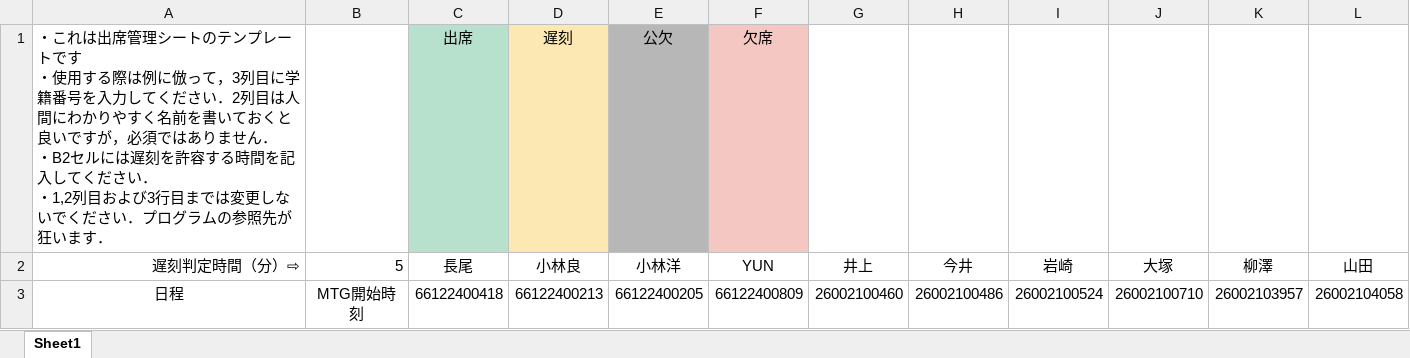
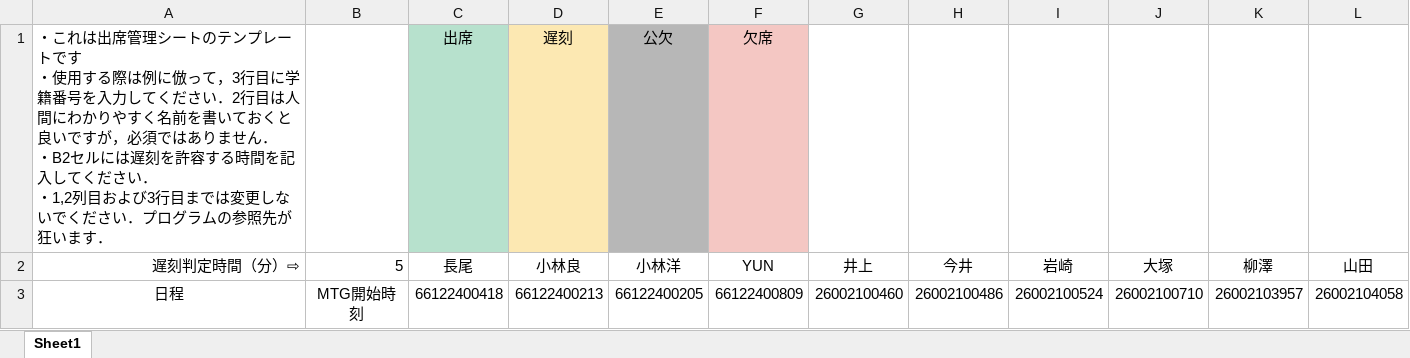
Before and after one commit to RAIT-09/attendance_checker, an Excel workbook: 出席管理シート_template.xlsx, sheet Sheet1, drawn as a sheet; values as stored, in another font and other column widths than the file's, no borders; charts and pictures and conditional formats not drawn; the diff names each change by its address in the sheet, - before the commit and + after, or states it on an @@ line.

```diff
--- a/出席管理シート_template.xlsx (sheet Sheet1)
+++ b/出席管理シート_template.xlsx (sheet Sheet1)
-A1 (遅刻判定時間（分）⇨): …って，3列目に学籍番号を入力してください．2列目は人間…
+A1 (遅刻判定時間（分）⇨): …って，3行目に学籍番号を入力してください．2行目は人間…
```
Also changed, not shown: 1 other file.
